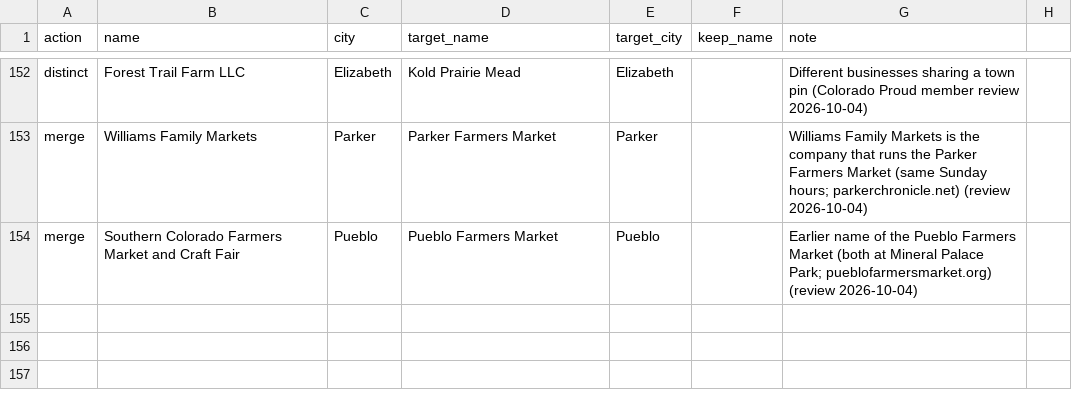
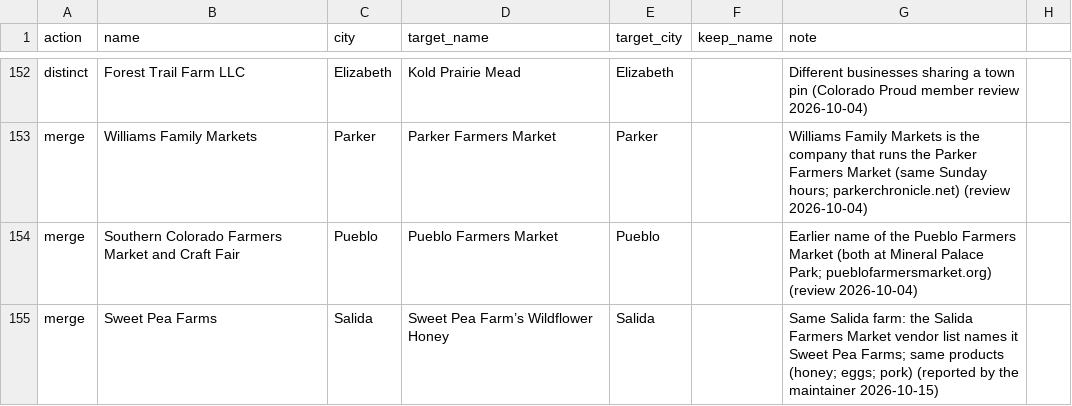
Before and after one commit to open-food-web/colorado-open-food-web, a CSV file: inputs/dedup_decisions.csv, drawn as a sheet; only a part is shown, gaps mark what is left out.

```diff
--- a/inputs/dedup_decisions.csv
+++ b/inputs/dedup_decisions.csv
@@ -154 +154,2 @@ merge,Williams Family Markets,Parker,Parker Farmers Market,Parker,,Williams Fami
 merge,Southern Colorado Farmers Market and Craft Fair,Pueblo,Pueblo Farmers Market,Pueblo,,Earlier name of the Pueblo Farmers Market (both at Mineral Palace Park; pueblofarmersmarket.org) (review 2026-10-04)
+merge,Sweet Pea Farms,Salida,Sweet Pea Farm’s Wildflower Honey,Salida,,Same Salida farm: the Salida Farmers Market vendor list names it Sweet Pea Farms; same products (honey; eggs; pork) (reported by the maintainer 2026-10-15)
```
